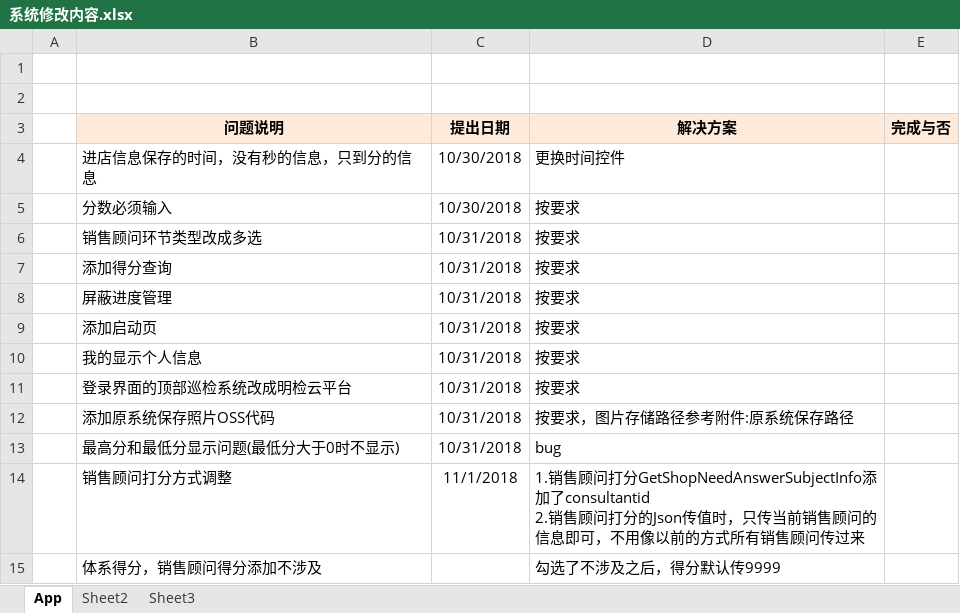
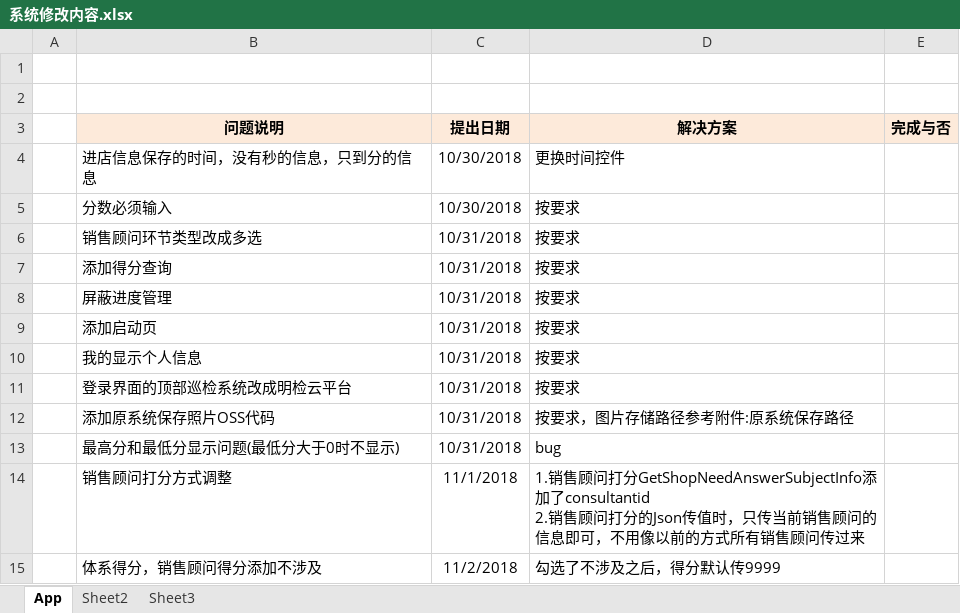
Before and after one commit to Yrtech-Tony/com.yrtech.SurveyAPI, an Excel workbook: Doc/系统修改内容.xlsx, sheet App, drawn as a sheet; values as stored, in another font and other column widths than the file's, no borders; the diff names each change by its address in the sheet, - before the commit and + after, or states it on an @@ line.

```diff
--- a/Doc/系统修改内容.xlsx (sheet App)
+++ b/Doc/系统修改内容.xlsx (sheet App)
-C15 (提出日期): (empty)
+C15 (提出日期): 11/2/2018
```
Also changed, not shown: 1 other file.
